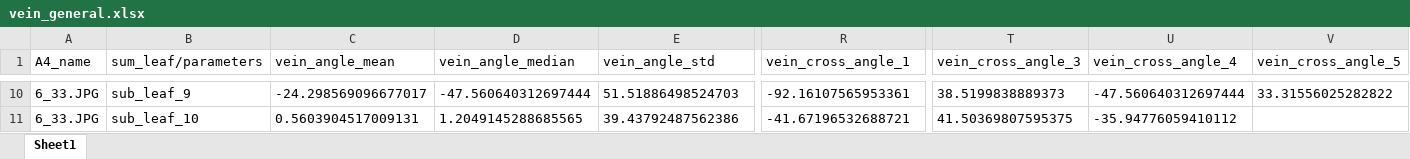
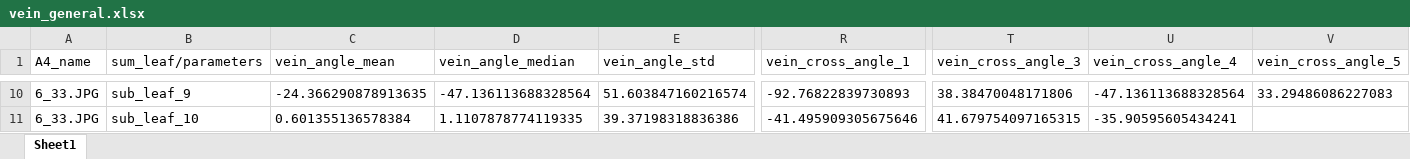
Before and after one commit to ZhengPeng7/LeafVeinExtraction, an Excel workbook: vein_data/vein_general.xlsx, sheet Sheet1, drawn as a sheet; only a part is shown, gaps mark what is left out; values as stored, in another font and other column widths than the file's, no borders; the diff covers the shown part only; the diff names each change by its address in the sheet, - before the commit and + after, or states it on an @@ line.

```diff
--- a/vein_data/vein_general.xlsx (sheet Sheet1)
+++ b/vein_data/vein_general.xlsx (sheet Sheet1)
-C10 (vein_angle_mean): -24.298569096677017
+C10 (vein_angle_mean): -24.366290878913635
-D10 (vein_angle_median): -47.560640312697444
+D10 (vein_angle_median): -47.136113688328564
-E10 (vein_angle_std): 51.51886498524703
+E10 (vein_angle_std): 51.603847160216574
-R10 (vein_cross_angle_1): -92.16107565953361
+R10 (vein_cross_angle_1): -92.76822839730893
-T10 (vein_cross_angle_3): 38.5199838889373
+T10 (vein_cross_angle_3): 38.38470048171806
-U10 (vein_cross_angle_4): -47.560640312697444
+U10 (vein_cross_angle_4): -47.136113688328564
-V10 (vein_cross_angle_5): 33.31556025282822
+V10 (vein_cross_angle_5): 33.29486086227083
-C11 (vein_angle_mean): 0.5603904517009131
+C11 (vein_angle_mean): 0.601355136578384
-D11 (vein_angle_median): 1.2049145288685565
+D11 (vein_angle_median): 1.1107878774119335
-E11 (vein_angle_std): 39.43792487562386
+E11 (vein_angle_std): 39.37198318836386
-R11 (vein_cross_angle_1): -41.67196532688721
+R11 (vein_cross_angle_1): -41.495909305675646
-T11 (vein_cross_angle_3): 41.50369807595375
+T11 (vein_cross_angle_3): 41.679754097165315
-U11 (vein_cross_angle_4): -35.94776059410112
+U11 (vein_cross_angle_4): -35.90595605434241
```
Also changed, not shown: 59 edited cells elsewhere in this sheet, vein_data/vein_curvatures_0.xlsx, vein_data/vein_curvatures_1.xlsx, 11 other files.
